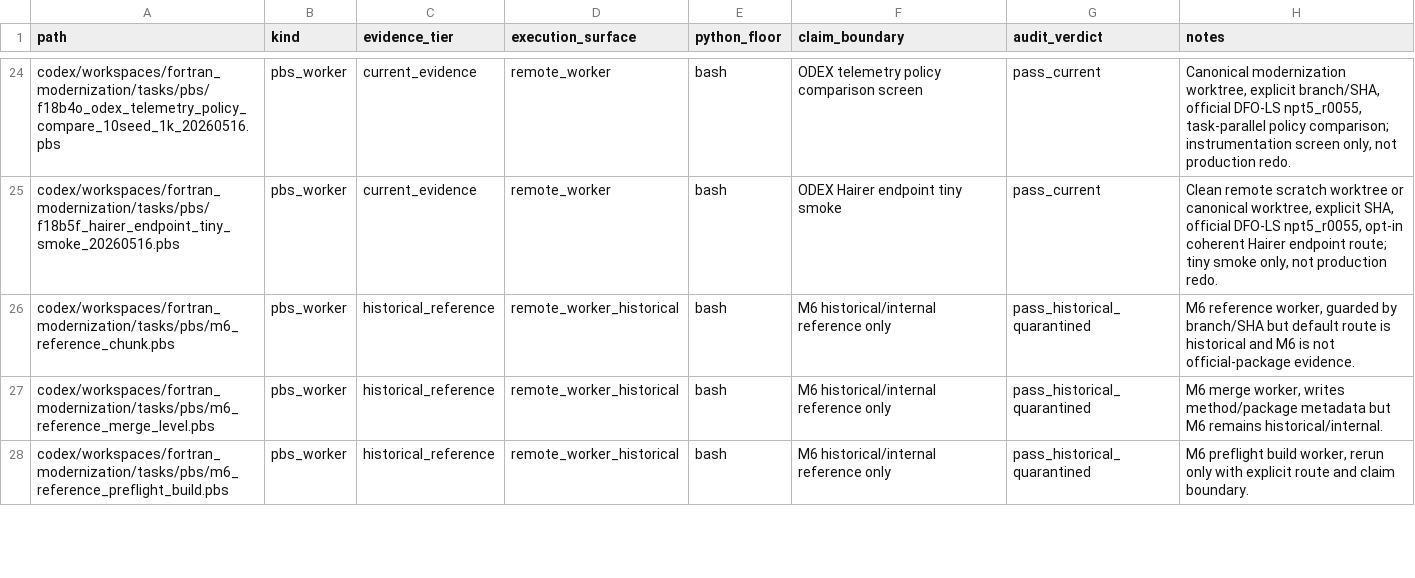
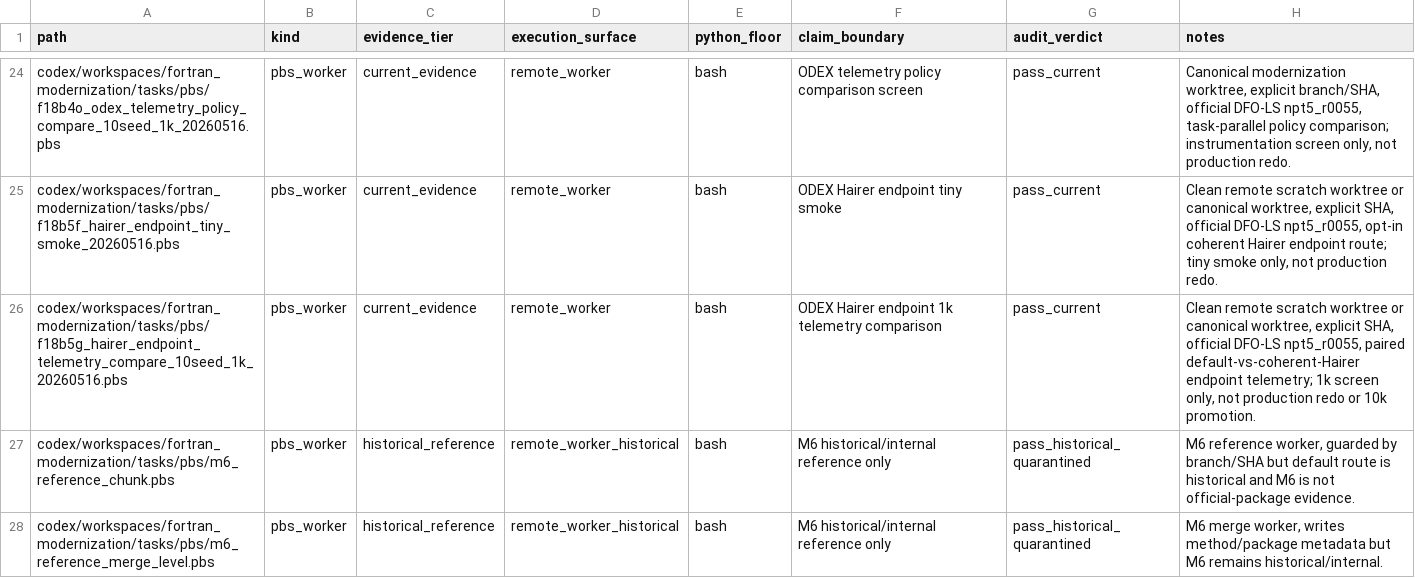
Before and after one commit to C-Y-Chou/generalized-thimble-hmc, a TSV file: codex/workspaces/fortran_modernization/state/SCRIPT_EVIDENCE_AUDIT_20260512.tsv, drawn as a sheet; only a part is shown, gaps mark what is left out; the shorter side is filled out with more unchanged rows.

Commit message:
Add ODEX Hairer 1k telemetry gate

```diff
--- a/codex/workspaces/fortran_modernization/state/SCRIPT_EVIDENCE_AUDIT_20260512.tsv
+++ b/codex/workspaces/fortran_modernization/state/SCRIPT_EVIDENCE_AUDIT_20260512.tsv
@@ -25,2 +25,3 @@ codex/workspaces/fortran_modernization/tasks/pbs/f18b4o_odex_telemetry_policy_co
 codex/workspaces/fortran_modernization/tasks/pbs/f18b5f_hairer_endpoint_tiny_smoke_20260516.pbs	pbs_worker	current_evidence	remote_worker	bash	ODEX Hairer endpoint tiny smoke	pass_current	Clean remote scratch worktree or canonical worktree, explicit SHA, official DFO-LS npt5_r0055, opt-in coherent Hairer endpoint route; tiny smoke only, not production redo.
+codex/workspaces/fortran_modernization/tasks/pbs/f18b5g_hairer_endpoint_telemetry_compare_10seed_1k_20260516.pbs	pbs_worker	current_evidence	remote_worker	bash	ODEX Hairer endpoint 1k telemetry comparison	pass_current	Clean remote scratch worktree or canonical worktree, explicit SHA, official DFO-LS npt5_r0055, paired default-vs-coherent-Hairer endpoint telemetry; 1k screen only, not production redo or 10k promotion.
 codex/workspaces/fortran_modernization/tasks/pbs/m6_reference_chunk.pbs	pbs_worker	historical_reference	remote_worker_historical	bash	M6 historical/internal reference only	pass_historical_quarantined	M6 reference worker, guarded by branch/SHA but default route is historical and M6 is not official-package evidence.
```
Also changed, not shown: 3 other files.
